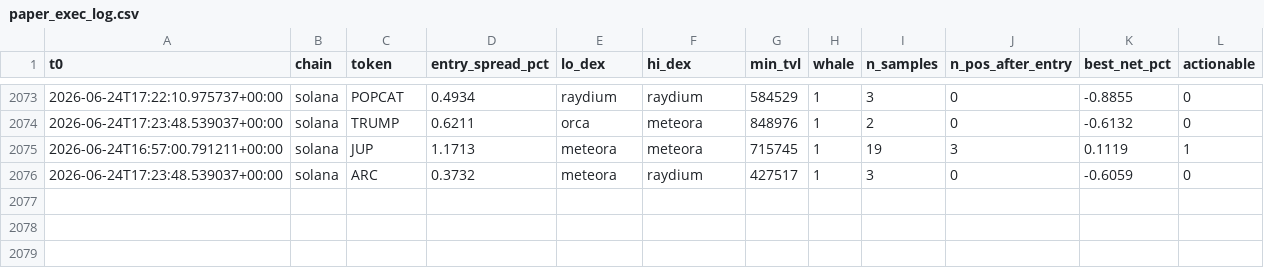
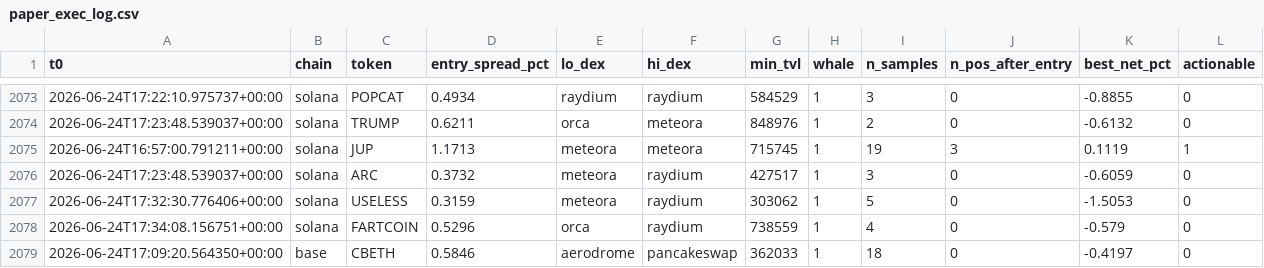
Before and after one commit to bagstreet/test, a CSV file: state/paper_exec_log.csv, drawn as a sheet; only a part is shown, gaps mark what is left out.

```diff
--- a/state/paper_exec_log.csv
+++ b/state/paper_exec_log.csv
@@ -2076 +2076,4 @@ t0,chain,token,entry_spread_pct,lo_dex,hi_dex,min_tvl,whale,n_samples,n_pos_afte
 2026-06-24T17:23:48.539037+00:00,solana,ARC,0.3732,meteora,raydium,427517,1,3,0,-0.6059,0
+2026-06-24T17:32:30.776406+00:00,solana,USELESS,0.3159,meteora,raydium,303062,1,5,0,-1.5053,0
+2026-06-24T17:34:08.156751+00:00,solana,FARTCOIN ,0.5296,orca,raydium,738559,1,4,0,-0.579,0
+2026-06-24T17:09:20.564350+00:00,base,CBETH,0.5846,aerodrome,pancakeswap,362033,1,18,0,-0.4197,0
```
Also changed, not shown: state/cycles_log.csv, 2 other files.
